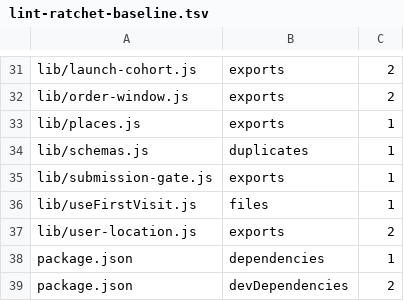
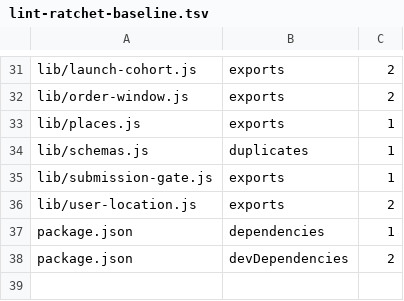
Before and after one commit to levismadar80-ship-it/FoodMamkor, a TSV file: scripts/checks/lint-ratchet-baseline.tsv, drawn as a sheet; only a part is shown, gaps mark what is left out; the diff names each change by its address in the sheet, - before the commit and + after, or states it on an @@ line.

```diff
--- a/scripts/checks/lint-ratchet-baseline.tsv
+++ b/scripts/checks/lint-ratchet-baseline.tsv
-row 36: lib/useFirstVisit.js | files | 1
```
Also changed, not shown: 1 other file.
